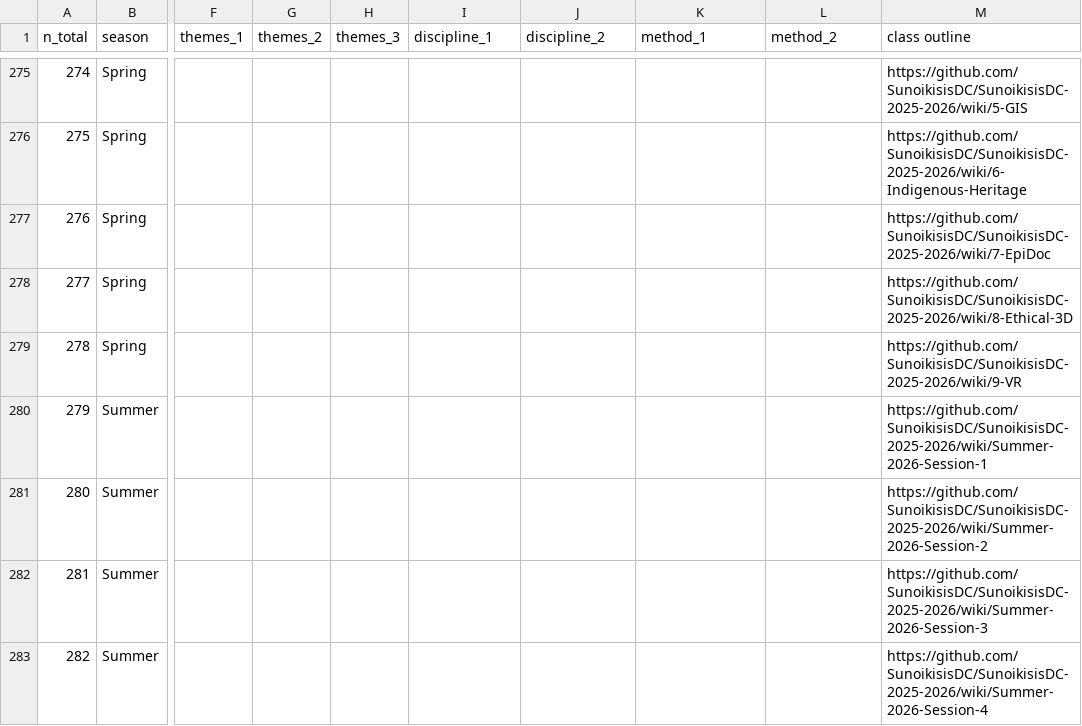
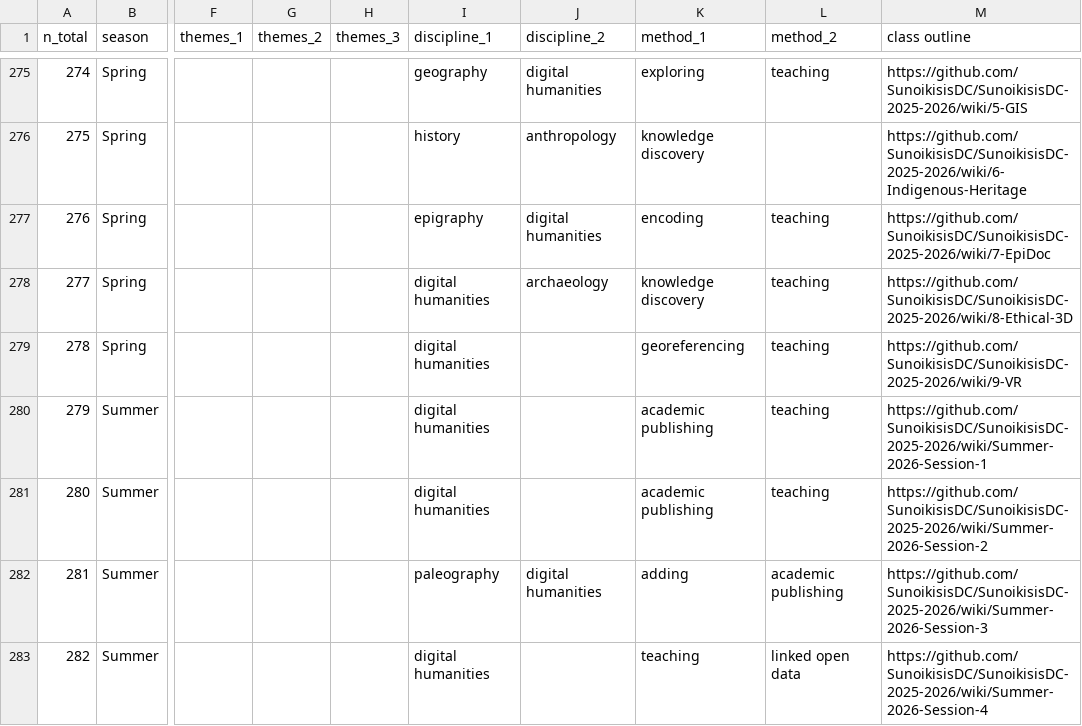
Before and after one commit to classnum/hn2_sunoikisisdc, a CSV file: themes.csv, drawn as a sheet; only a part is shown, gaps mark what is left out; the diff covers the shown part only; the diff names each change by its address in the sheet, - before the commit and + after, or states it on an @@ line.

```diff
--- a/themes.csv
+++ b/themes.csv
-I275 (discipline_1): (empty)
+I275 (discipline_1): geography
-J275 (discipline_2): (empty)
+J275 (discipline_2): digital humanities
-K275 (method_1): (empty)
+K275 (method_1): exploring
-L275 (method_2): (empty)
+L275 (method_2): teaching
-I276 (discipline_1): (empty)
+I276 (discipline_1): history
-J276 (discipline_2): (empty)
+J276 (discipline_2): anthropology
-K276 (method_1): (empty)
+K276 (method_1): knowledge discovery
-I277 (discipline_1): (empty)
+I277 (discipline_1): epigraphy
-J277 (discipline_2): (empty)
+J277 (discipline_2): digital humanities
-K277 (method_1): (empty)
+K277 (method_1): encoding
-L277:L281 (method_2): (empty)
+L277:L281 (method_2): teaching
-I278:I281 (discipline_1): (empty)
+I278:I281 (discipline_1): digital humanities
-J278 (discipline_2): (empty)
+J278 (discipline_2): archaeology
-K278 (method_1): (empty)
+K278 (method_1): knowledge discovery
-K279 (method_1): (empty)
+K279 (method_1): georeferencing
-K280:K281 (method_1): (empty)
+K280:K281 (method_1): academic publishing
-I282 (discipline_1): (empty)
+I282 (discipline_1): paleography
-J282 (discipline_2): (empty)
+J282 (discipline_2): digital humanities
-K282 (method_1): (empty)
+K282 (method_1): adding
-L282 (method_2): (empty)
+L282 (method_2): academic publishing
-I283 (discipline_1): (empty)
+I283 (discipline_1): digital humanities
-K283 (method_1): (empty)
+K283 (method_1): teaching
-L283 (method_2): (empty)
+L283 (method_2): linked open data
```
Also changed, not shown: 75 edited cells elsewhere in this file.
